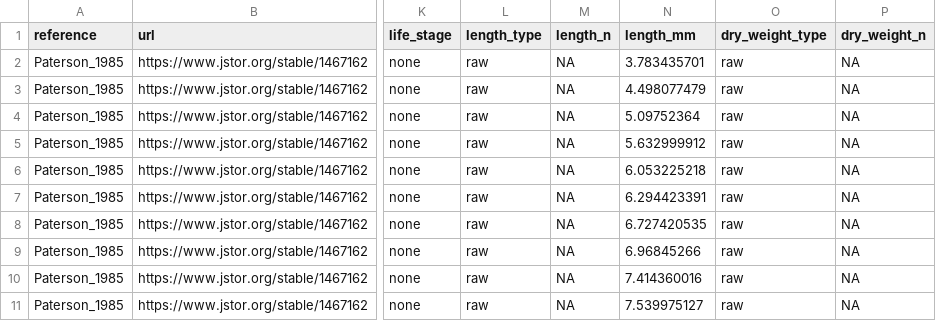
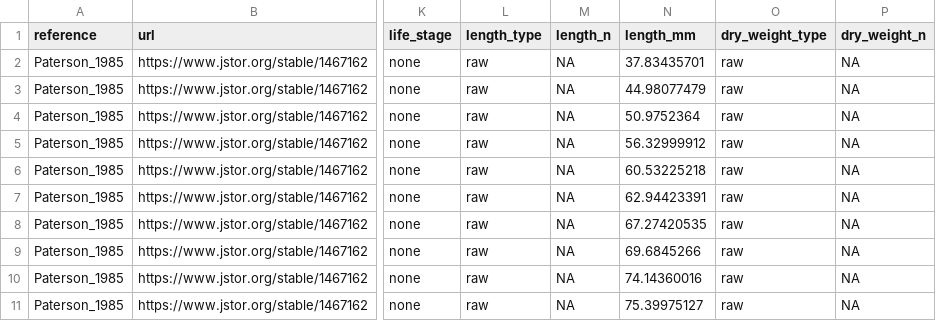
Before and after one commit to haganjam/InvTraitR, a CSV file: database/test_a_paterson_1985.csv, drawn as a sheet; only a part is shown, gaps mark what is left out; the diff names each change by its address in the sheet, - before the commit and + after, or states it on an @@ line.

```diff
--- a/database/test_a_paterson_1985.csv
+++ b/database/test_a_paterson_1985.csv
-N2 (length_mm): 3.783435701
+N2 (length_mm): 37.83435701
-N3 (length_mm): 4.498077479
+N3 (length_mm): 44.98077479
-N4 (length_mm): 5.09752364
+N4 (length_mm): 50.9752364
-N5 (length_mm): 5.632999912
+N5 (length_mm): 56.32999912
-N6 (length_mm): 6.053225218
+N6 (length_mm): 60.53225218
-N7 (length_mm): 6.294423391
+N7 (length_mm): 62.94423391
-N8 (length_mm): 6.727420535
+N8 (length_mm): 67.27420535
-N9 (length_mm): 6.96845266
+N9 (length_mm): 69.6845266
-N10 (length_mm): 7.414360016
+N10 (length_mm): 74.14360016
-N11 (length_mm): 7.539975127
+N11 (length_mm): 75.39975127
```
Also changed, not shown: 2 other files.
